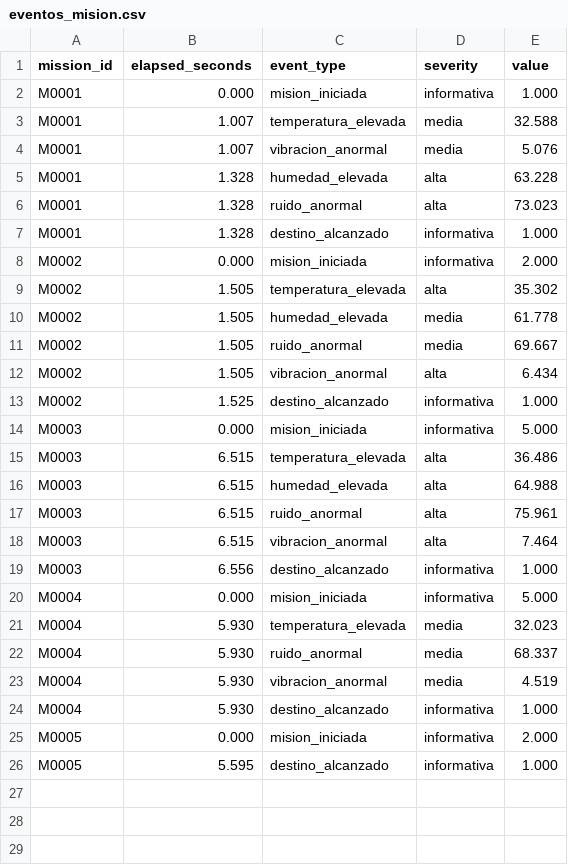
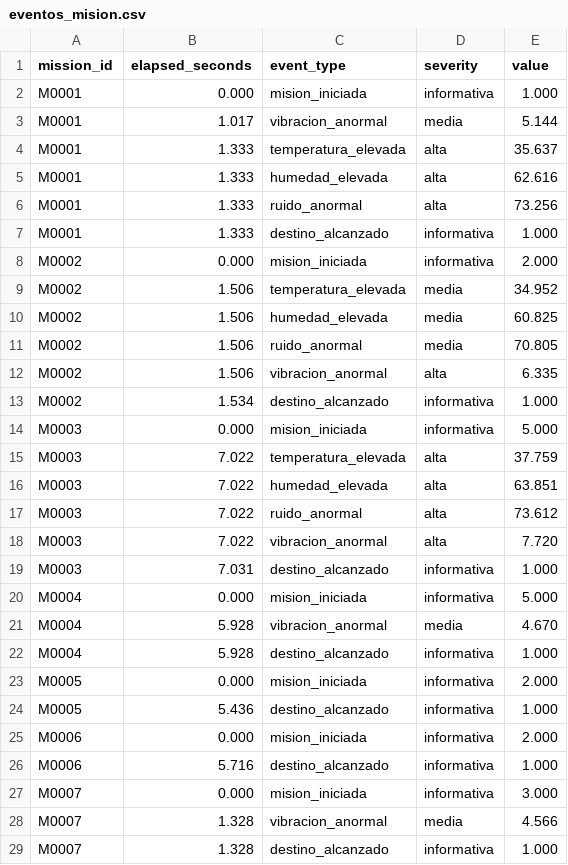
Before and after one commit to aylenlee1234/DataCenterSentinel, a CSV file: Exports/eventos_mision.csv, drawn as a sheet; only a part is shown; the diff covers the shown part only.

```diff
--- a/Exports/eventos_mision.csv
+++ b/Exports/eventos_mision.csv
@@ -2,25 +2,28 @@ mission_id,elapsed_seconds,event_type,severity,value
 M0001,0.000,mision_iniciada,informativa,1.000
-M0001,1.007,temperatura_elevada,media,32.588
-M0001,1.007,vibracion_anormal,media,5.076
-M0001,1.328,humedad_elevada,alta,63.228
-M0001,1.328,ruido_anormal,alta,73.023
-M0001,1.328,destino_alcanzado,informativa,1.000
+M0001,1.017,vibracion_anormal,media,5.144
+M0001,1.333,temperatura_elevada,alta,35.637
+M0001,1.333,humedad_elevada,alta,62.616
+M0001,1.333,ruido_anormal,alta,73.256
+M0001,1.333,destino_alcanzado,informativa,1.000
 M0002,0.000,mision_iniciada,informativa,2.000
-M0002,1.505,temperatura_elevada,alta,35.302
-M0002,1.505,humedad_elevada,media,61.778
-M0002,1.505,ruido_anormal,media,69.667
-M0002,1.505,vibracion_anormal,alta,6.434
-M0002,1.525,destino_alcanzado,informativa,1.000
+M0002,1.506,temperatura_elevada,media,34.952
+M0002,1.506,humedad_elevada,media,60.825
+M0002,1.506,ruido_anormal,media,70.805
+M0002,1.506,vibracion_anormal,alta,6.335
+M0002,1.534,destino_alcanzado,informativa,1.000
 M0003,0.000,mision_iniciada,informativa,5.000
-M0003,6.515,temperatura_elevada,alta,36.486
-M0003,6.515,humedad_elevada,alta,64.988
-M0003,6.515,ruido_anormal,alta,75.961
-M0003,6.515,vibracion_anormal,alta,7.464
-M0003,6.556,destino_alcanzado,informativa,1.000
+M0003,7.022,temperatura_elevada,alta,37.759
+M0003,7.022,humedad_elevada,alta,63.851
+M0003,7.022,ruido_anormal,alta,73.612
+M0003,7.022,vibracion_anormal,alta,7.720
+M0003,7.031,destino_alcanzado,informativa,1.000
 M0004,0.000,mision_iniciada,informativa,5.000
-M0004,5.930,temperatura_elevada,media,32.023
-M0004,5.930,ruido_anormal,media,68.337
-M0004,5.930,vibracion_anormal,media,4.519
-M0004,5.930,destino_alcanzado,informativa,1.000
+M0004,5.928,vibracion_anormal,media,4.670
+M0004,5.928,destino_alcanzado,informativa,1.000
 M0005,0.000,mision_iniciada,informativa,2.000
-M0005,5.595,destino_alcanzado,informativa,1.000
+M0005,5.436,destino_alcanzado,informativa,1.000
+M0006,0.000,mision_iniciada,informativa,2.000
+M0006,5.716,destino_alcanzado,informativa,1.000
+M0007,0.000,mision_iniciada,informativa,3.000
+M0007,1.328,vibracion_anormal,media,4.566
+M0007,1.328,destino_alcanzado,informativa,1.000
```
Also changed, not shown: 5 added rows elsewhere in this file, Exports/lecturas_ambientales.csv, Exports/misiones_robot.csv, 21 other files.
